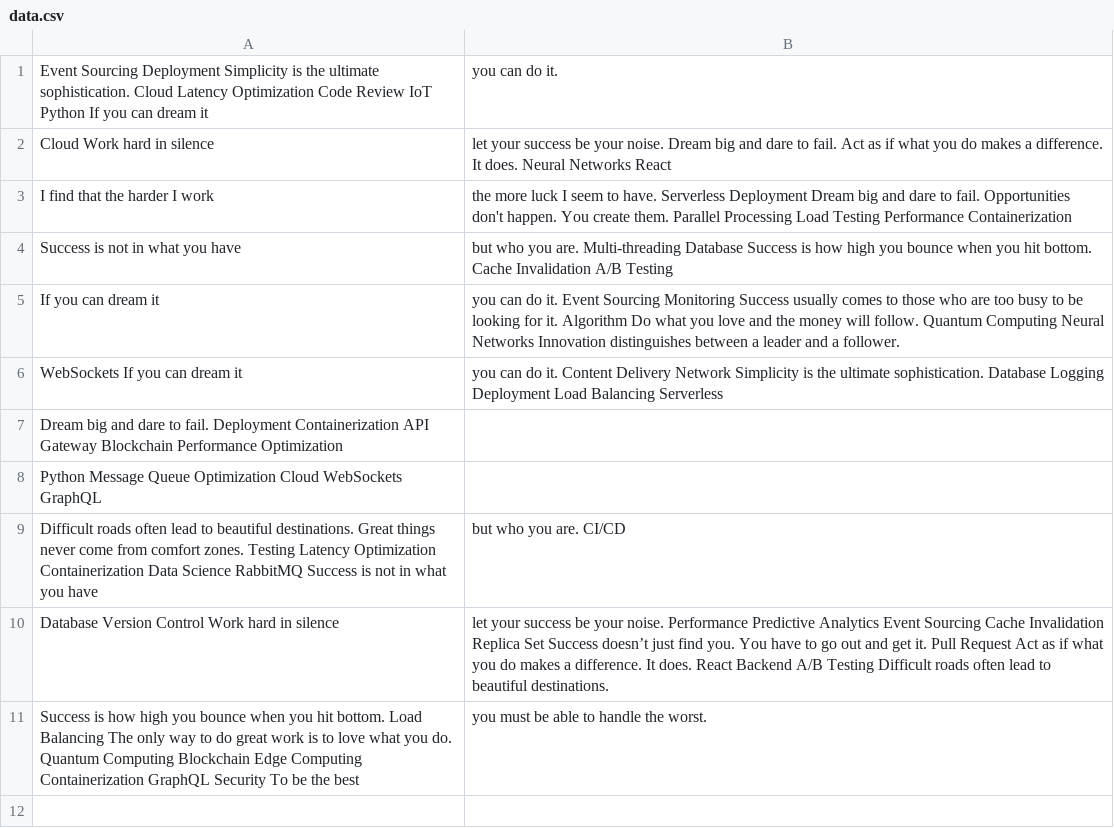
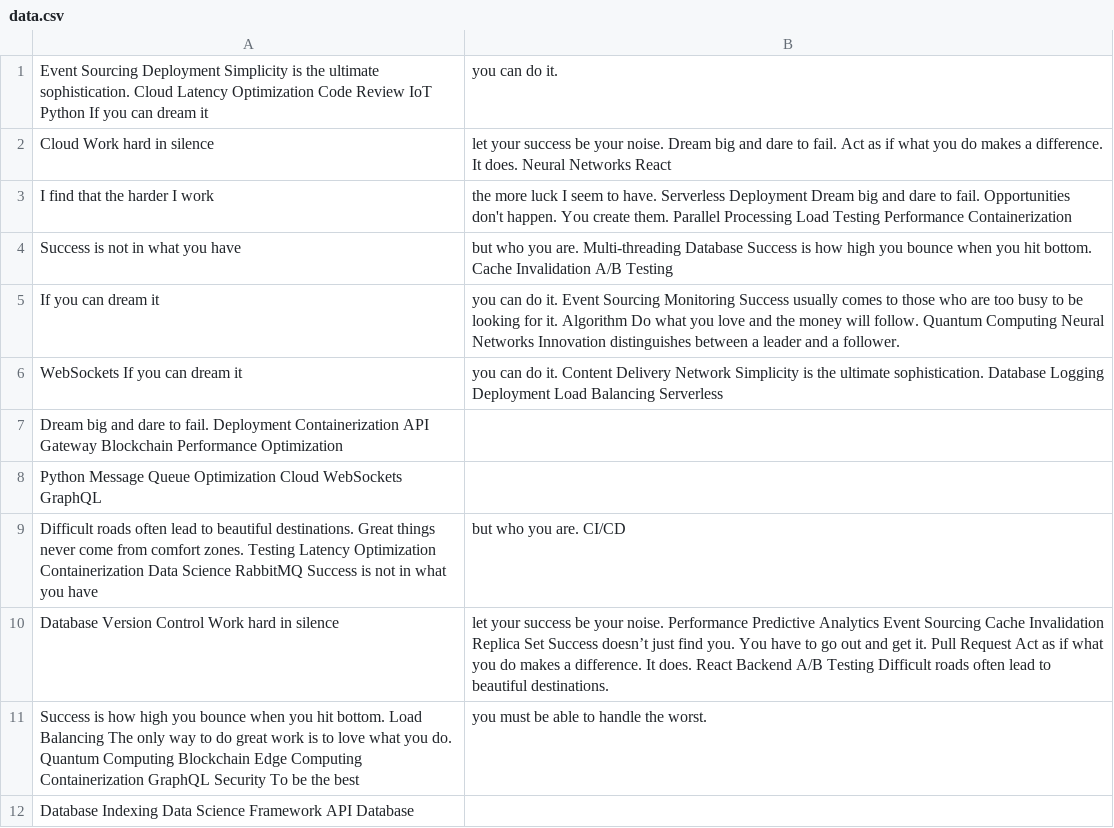
Before and after one commit to almsseason/upgraded-waddle, a CSV file: datasets/data.csv, drawn as a sheet.

Commit message:
Updated datasets

```diff
--- a/datasets/data.csv
+++ b/datasets/data.csv
@@ -11 +11,2 @@ Database Version Control Work hard in silence, let your success be your noise. P
 Success is how high you bounce when you hit bottom. Load Balancing The only way to do great work is to love what you do. Quantum Computing Blockchain Edge Computing Containerization GraphQL Security To be the best, you must be able to handle the worst.
+Database Indexing Data Science Framework API Database
```
Also changed, not shown: 1 other file.
